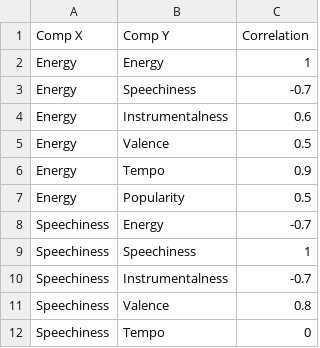
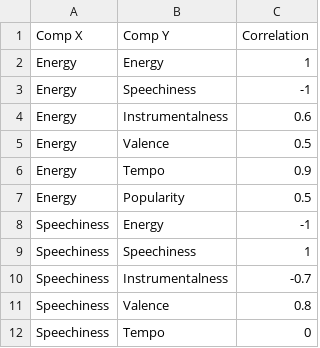
Before and after one commit to Sunil-B13/data., a CSV file: HeatMapData.csv, drawn as a sheet; only a part is shown.

Commit message:
Update HeatMapData.csv

```diff
--- a/HeatMapData.csv
+++ b/HeatMapData.csv
@@ -2,3 +2,3 @@ Comp X,Comp Y,Correlation
 Energy,Energy,1
-Energy,Speechiness,-0.7
+Energy,Speechiness,-1
 Energy,Instrumentalness,0.6
@@ -7,3 +7,3 @@ Energy,Tempo,0.9
 Energy,Popularity,0.5
-Speechiness,Energy,-0.7
+Speechiness,Energy,-1
 Speechiness,Speechiness,1
```
